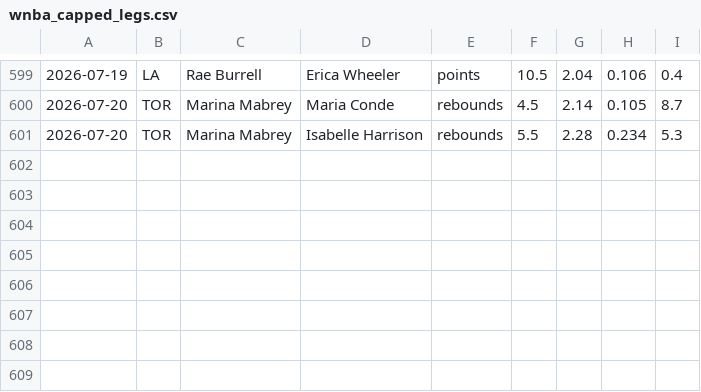
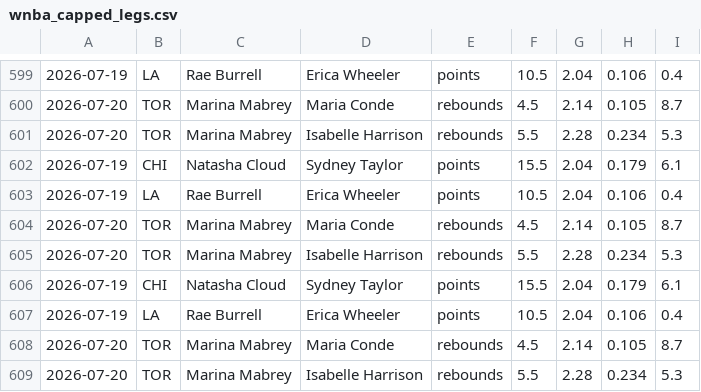
Before and after one commit to fgf9p6ks2f-ux/tennis-odds-collector, a CSV file: wnba_capped_legs.csv, drawn as a sheet; only a part is shown, gaps mark what is left out; the diff names each change by its address in the sheet, - before the commit and + after, or states it on an @@ line.

Commit message:
vm loop data [skip ci]

```diff
--- a/wnba_capped_legs.csv
+++ b/wnba_capped_legs.csv
+row 602: 2026-07-19 | CHI | Natasha Cloud | Sydney Taylor | points | 15.5 | 2.04 | 0.179 | 6.1
+row 603: 2026-07-19 | LA | Rae Burrell | Erica Wheeler | points | 10.5 | 2.04 | 0.106 | 0.4
+row 604: 2026-07-20 | TOR | Marina Mabrey | Maria Conde | rebounds | 4.5 | 2.14 | 0.105 | 8.7
+row 605: 2026-07-20 | TOR | Marina Mabrey | Isabelle Harrison | rebounds | 5.5 | 2.28 | 0.234 | 5.3
+row 606: 2026-07-19 | CHI | Natasha Cloud | Sydney Taylor | points | 15.5 | 2.04 | 0.179 | 6.1
+row 607: 2026-07-19 | LA | Rae Burrell | Erica Wheeler | points | 10.5 | 2.04 | 0.106 | 0.4
+row 608: 2026-07-20 | TOR | Marina Mabrey | Maria Conde | rebounds | 4.5 | 2.14 | 0.105 | 8.7
+row 609: 2026-07-20 | TOR | Marina Mabrey | Isabelle Harrison | rebounds | 5.5 | 2.28 | 0.234 | 5.3
```
Also changed, not shown: 8 other files.
